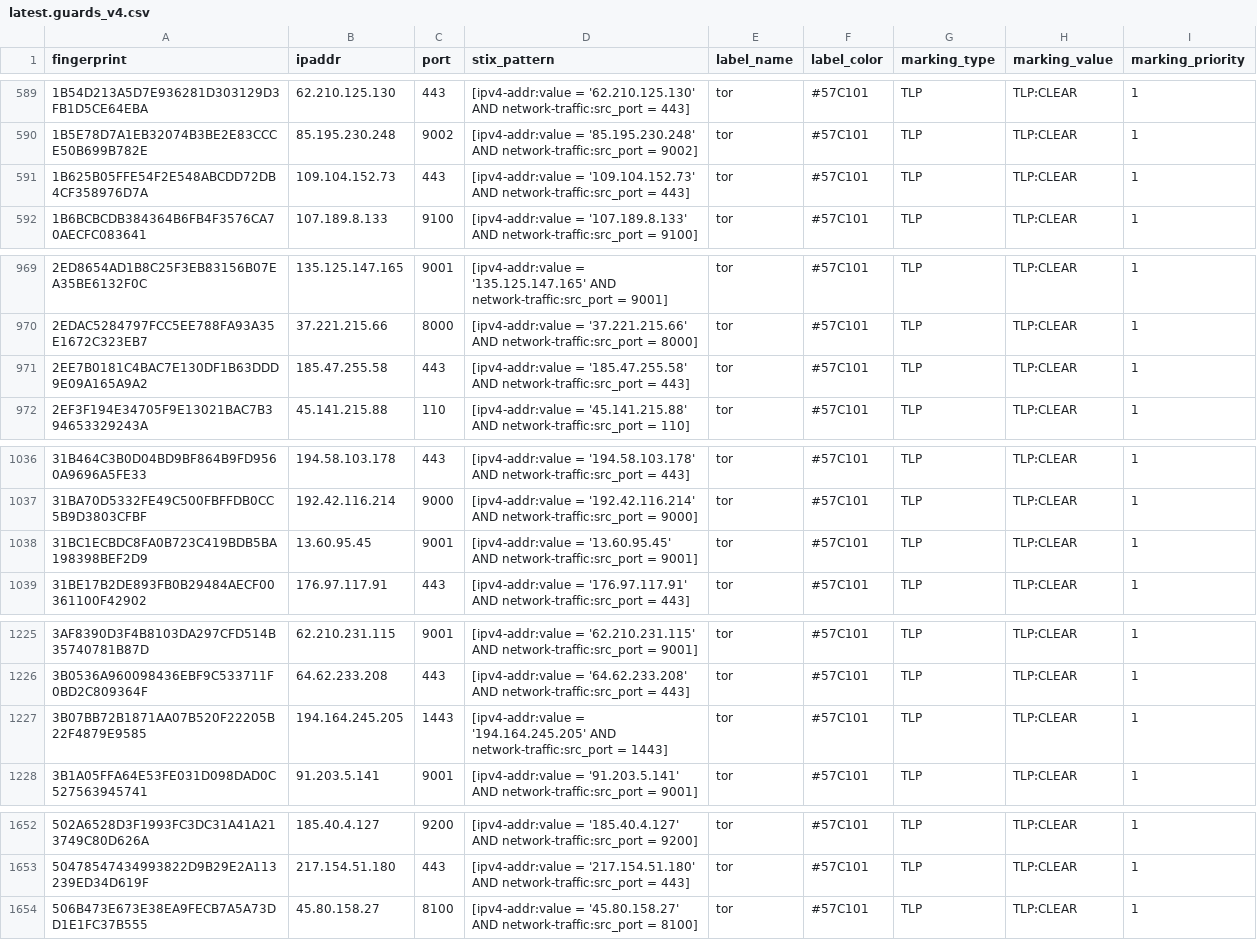
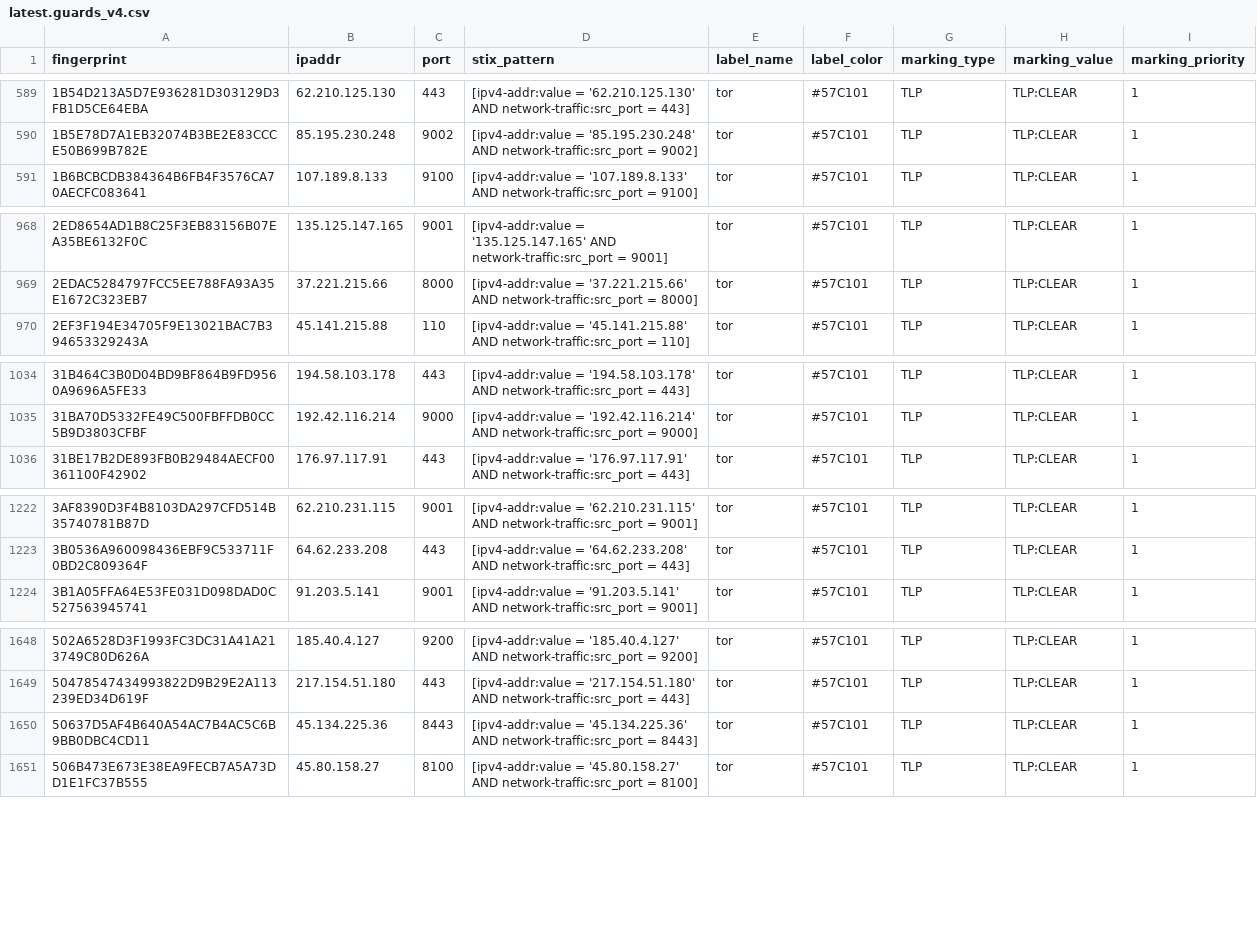
Before and after one commit to DreadFog/tor_csv_feed_opencti, a CSV file: latest.guards_v4.csv, drawn as a sheet; only a part is shown, gaps mark what is left out; the diff covers the shown part only.

```diff
--- a/latest.guards_v4.csv
+++ b/latest.guards_v4.csv
@@ -590,3 +590,2 @@ fingerprint,ipaddr,port,stix_pattern,label_name,label_color,marking_type,marking
 1B5E78D7A1EB32074B3BE2E83CCCE50B699B782E,85.195.230.248,9002,[ipv4-addr:value = '85.195.230.248' AND network-traffic:src_port = 9002],tor,#57C101,TLP,TLP:CLEAR,1
-1B625B05FFE54F2E548ABCDD72DB4CF358976D7A,109.104.152.73,443,[ipv4-addr:value = '109.104.152.73' AND network-traffic:src_port = 443],tor,#57C101,TLP,TLP:CLEAR,1
 1B6BCBCDB384364B6FB4F3576CA70AECFC083641,107.189.8.133,9100,[ipv4-addr:value = '107.189.8.133' AND network-traffic:src_port = 9100],tor,#57C101,TLP,TLP:CLEAR,1
@@ -970,3 +969,2 @@ fingerprint,ipaddr,port,stix_pattern,label_name,label_color,marking_type,marking
 2EDAC5284797FCC5EE788FA93A35E1672C323EB7,37.221.215.66,8000,[ipv4-addr:value = '37.221.215.66' AND network-traffic:src_port = 8000],tor,#57C101,TLP,TLP:CLEAR,1
-2EE7B0181C4BAC7E130DF1B63DDD9E09A165A9A2,185.47.255.58,443,[ipv4-addr:value = '185.47.255.58' AND network-traffic:src_port = 443],tor,#57C101,TLP,TLP:CLEAR,1
 2EF3F194E34705F9E13021BAC7B394653329243A,45.141.215.88,110,[ipv4-addr:value = '45.141.215.88' AND network-traffic:src_port = 110],tor,#57C101,TLP,TLP:CLEAR,1
@@ -1037,3 +1035,2 @@ fingerprint,ipaddr,port,stix_pattern,label_name,label_color,marking_type,marking
 31BA70D5332FE49C500FBFFDB0CC5B9D3803CFBF,192.42.116.214,9000,[ipv4-addr:value = '192.42.116.214' AND network-traffic:src_port = 9000],tor,#57C101,TLP,TLP:CLEAR,1
-31BC1ECBDC8FA0B723C419BDB5BA198398BEF2D9,13.60.95.45,9001,[ipv4-addr:value = '13.60.95.45' AND network-traffic:src_port = 9001],tor,#57C101,TLP,TLP:CLEAR,1
 31BE17B2DE893FB0B29484AECF00361100F42902,176.97.117.91,443,[ipv4-addr:value = '176.97.117.91' AND network-traffic:src_port = 443],tor,#57C101,TLP,TLP:CLEAR,1
@@ -1226,3 +1223,2 @@ fingerprint,ipaddr,port,stix_pattern,label_name,label_color,marking_type,marking
 3B0536A960098436EBF9C533711F0BD2C809364F,64.62.233.208,443,[ipv4-addr:value = '64.62.233.208' AND network-traffic:src_port = 443],tor,#57C101,TLP,TLP:CLEAR,1
-3B07BB72B1871AA07B520F22205B22F4879E9585,194.164.245.205,1443,[ipv4-addr:value = '194.164.245.205' AND network-traffic:src_port = 1443],tor,#57C101,TLP,TLP:CLEAR,1
 3B1A05FFA64E53FE031D098DAD0C527563945741,91.203.5.141,9001,[ipv4-addr:value = '91.203.5.141' AND network-traffic:src_port = 9001],tor,#57C101,TLP,TLP:CLEAR,1
@@ -1653,2 +1649,3 @@ fingerprint,ipaddr,port,stix_pattern,label_name,label_color,marking_type,marking
 50478547434993822D9B29E2A113239ED34D619F,217.154.51.180,443,[ipv4-addr:value = '217.154.51.180' AND network-traffic:src_port = 443],tor,#57C101,TLP,TLP:CLEAR,1
+50637D5AF4B640A54AC7B4AC5C6B9BB0DBC4CD11,45.134.225.36,8443,[ipv4-addr:value = '45.134.225.36' AND network-traffic:src_port = 8443],tor,#57C101,TLP,TLP:CLEAR,1
 506B473E673E38EA9FECB7A5A73DD1E1FC37B555,45.80.158.27,8100,[ipv4-addr:value = '45.80.158.27' AND network-traffic:src_port = 8100],tor,#57C101,TLP,TLP:CLEAR,1
```
Also changed, not shown: 2 added rows, 4 removed rows and 4 edited cells elsewhere in this file, latest.all_v6.csv, latest.exits_v4.csv, 3 other files.
